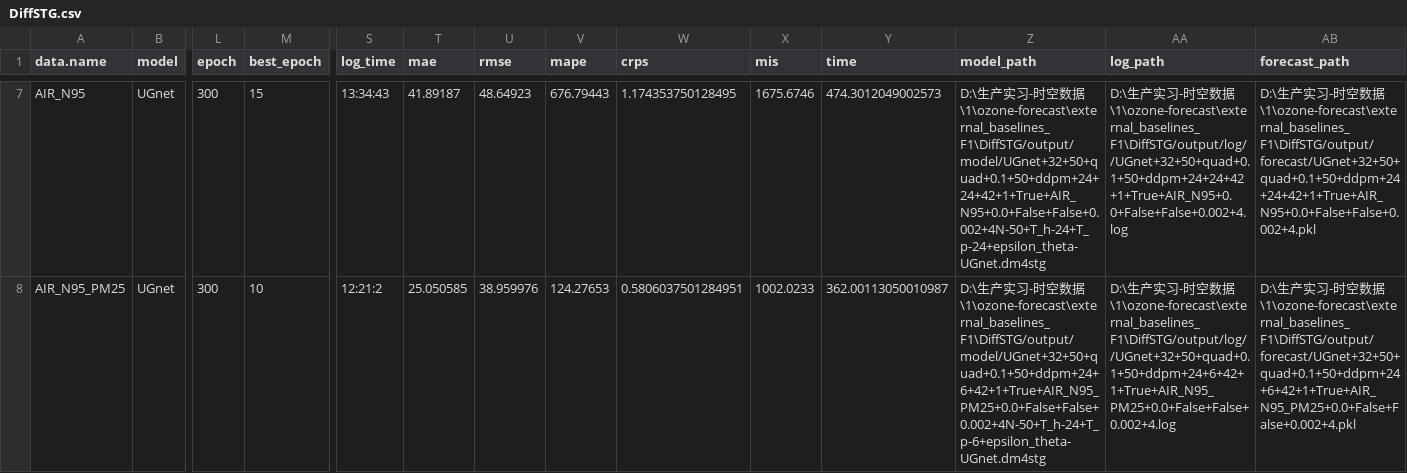
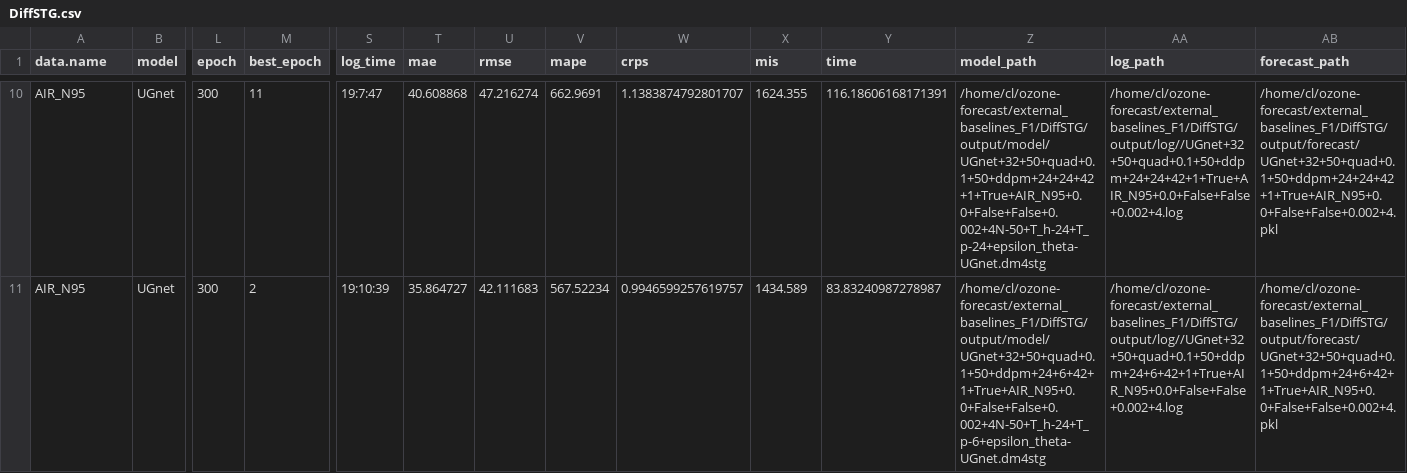
Before and after one commit to Luchen-ry/ozone-forecast, a CSV file: external_baselines_F1/DiffSTG/output/metrics/DiffSTG.csv, drawn as a sheet; only a part is shown, gaps mark what is left out; addresses are those after the commit; the diff covers the shown part only; the diff names each change by its address in the sheet, - before the commit and + after, or states it on an @@ line.

```diff
--- a/external_baselines_F1/DiffSTG/output/metrics/DiffSTG.csv
+++ b/external_baselines_F1/DiffSTG/output/metrics/DiffSTG.csv
-M10 (best_epoch): 15
+M10 (best_epoch): 11
-S10 (log_time): 13:34:43
+S10 (log_time): 19:7:47
-T10 (mae): 41.89187
+T10 (mae): 40.608868
-U10 (rmse): 48.64923
+U10 (rmse): 47.216274
-V10 (mape): 676.79443
+V10 (mape): 662.9691
-W10 (crps): 1.174353750128495
+W10 (crps): 1.1383874792801707
-X10 (mis): 1675.6746
+X10 (mis): 1624.355
-Y10 (time): 474.3012049002573
+Y10 (time): 116.18606168171391
-Z10 (model_path): D:\生产实习-时空数据\1\ozone-forecast\external_baselines_F1\DiffSTG/output/model/UGnet+32+50+quad+0.1+50+ddpm+24+24+42+1+True+AIR_N95+0.0+False+False+0.002+4N-50+T_h-24+T_p-24+epsilon_theta-UGnet.dm4stg
+Z10 (model_path): /home/cl/ozone-forecast/external_baselines_F1/DiffSTG/output/model/UGnet+32+50+quad+0.1+50+ddpm+24+24+42+1+True+AIR_N95+0.0+False+False+0.002+4N-50+T_h-24+T_p-24+epsilon_theta-UGnet.dm4stg
-AA10 (log_path): D:\生产实习-时空数据\1\ozone-forecast\external_baselines_F1\DiffSTG/output/log//UGnet+32+50+quad+0.1+50+ddpm+24+24+42+1+True+AIR_N95+0.0+False+False+0.002+4.log
+AA10 (log_path): /home/cl/ozone-forecast/external_baselines_F1/DiffSTG/output/log//UGnet+32+50+quad+0.1+50+ddpm+24+24+42+1+True+AIR_N95+0.0+False+False+0.002+4.log
-AB10 (forecast_path): D:\生产实习-时空数据\1\ozone-forecast\external_baselines_F1\DiffSTG/output/forecast/UGnet+32+50+quad+0.1+50+ddpm+24+24+42+1+True+AIR_N95+0.0+False+False+0.002+4.pkl
+AB10 (forecast_path): /home/cl/ozone-forecast/external_baselines_F1/DiffSTG/output/forecast/UGnet+32+50+quad+0.1+50+ddpm+24+24+42+1+True+AIR_N95+0.0+False+False+0.002+4.pkl
-A11 (data.name): AIR_N95_PM25
+A11 (data.name): AIR_N95
-M11 (best_epoch): 10
+M11 (best_epoch): 2
-S11 (log_time): 12:21:2
+S11 (log_time): 19:10:39
-T11 (mae): 25.050585
+T11 (mae): 35.864727
-U11 (rmse): 38.959976
+U11 (rmse): 42.111683
-V11 (mape): 124.27653
+V11 (mape): 567.52234
-W11 (crps): 0.5806037501284951
+W11 (crps): 0.9946599257619757
-X11 (mis): 1002.0233
+X11 (mis): 1434.589
-Y11 (time): 362.00113050010987
+Y11 (time): 83.83240987278987
-Z11 (model_path): D:\生产实习-时空数据\1\ozone-forecast\external_baselines_F1\DiffSTG/output/model/UGnet+32+50+quad+0.1+50+ddpm+24+6+42+1+True+AIR_N95_PM25+0.0+False+False+0.002+4N-50+T_h-24+T_p-6+epsilon_theta-UGnet.dm4stg
+Z11 (model_path): /home/cl/ozone-forecast/external_baselines_F1/DiffSTG/output/model/UGnet+32+50+quad+0.1+50+ddpm+24+6+42+1+True+AIR_N95+0.0+False+False+0.002+4N-50+T_h-24+T_p-6+epsilon_theta-UGnet.dm4stg
-AA11 (log_path): D:\生产实习-时空数据\1\ozone-forecast\external_baselines_F1\DiffSTG/output/log//UGnet+32+50+quad+0.1+50+ddpm+24+6+42+1+True+AIR_N95_PM25+0.0+False+False+0.002+4.log
+AA11 (log_path): /home/cl/ozone-forecast/external_baselines_F1/DiffSTG/output/log//UGnet+32+50+quad+0.1+50+ddpm+24+6+42+1+True+AIR_N95+0.0+False+False+0.002+4.log
-AB11 (forecast_path): D:\生产实习-时空数据\1\ozone-forecast\external_baselines_F1\DiffSTG/output/forecast/UGnet+32+50+quad+0.1+50+ddpm+24+6+42+1+True+AIR_N95_PM25+0.0+False+False+0.002+4.pkl
+AB11 (forecast_path): /home/cl/ozone-forecast/external_baselines_F1/DiffSTG/output/forecast/UGnet+32+50+quad+0.1+50+ddpm+24+6+42+1+True+AIR_N95+0.0+False+False+0.002+4.pkl
```
Also changed, not shown: 3 added rows and 32 edited cells elsewhere in this file, 40 other files.
